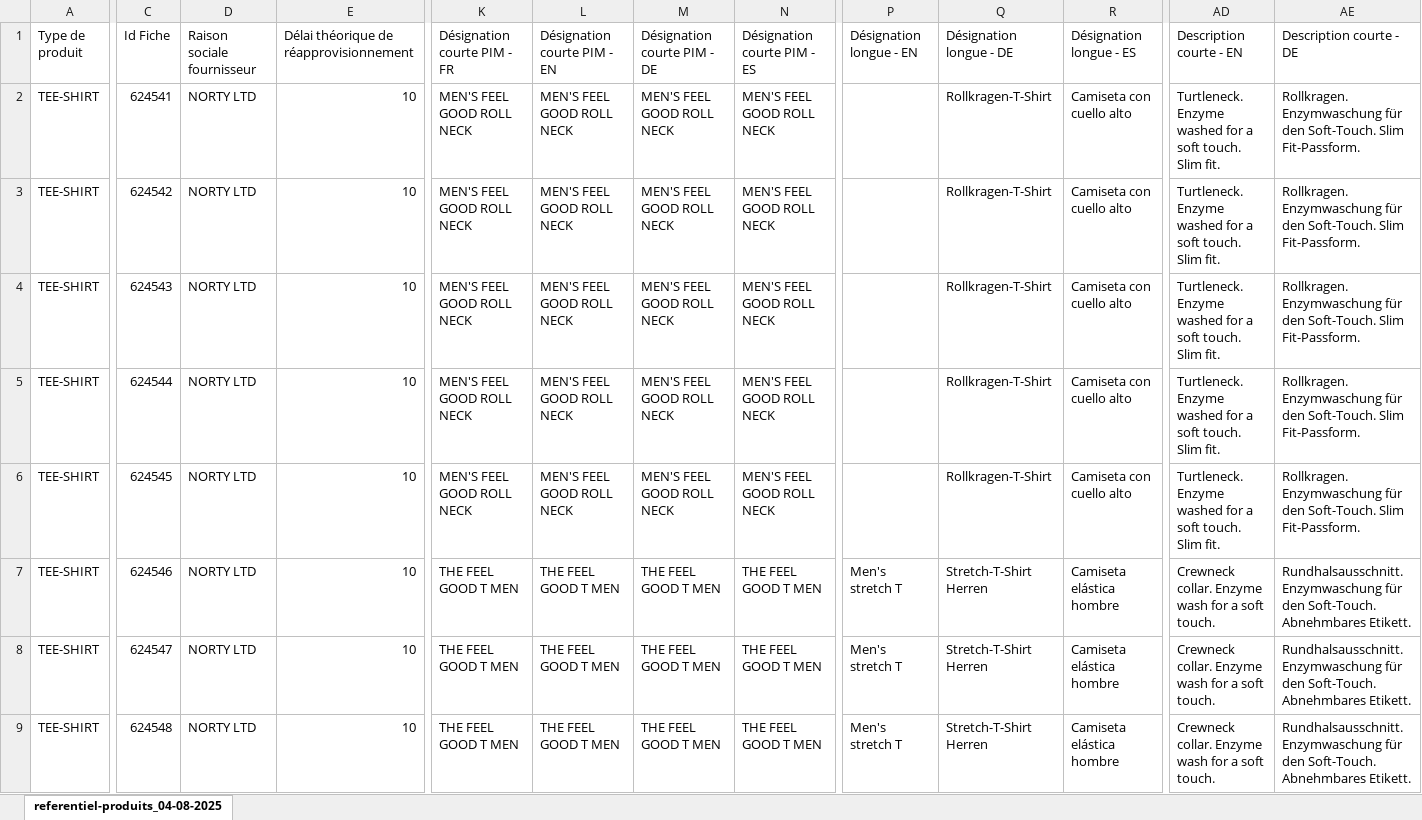
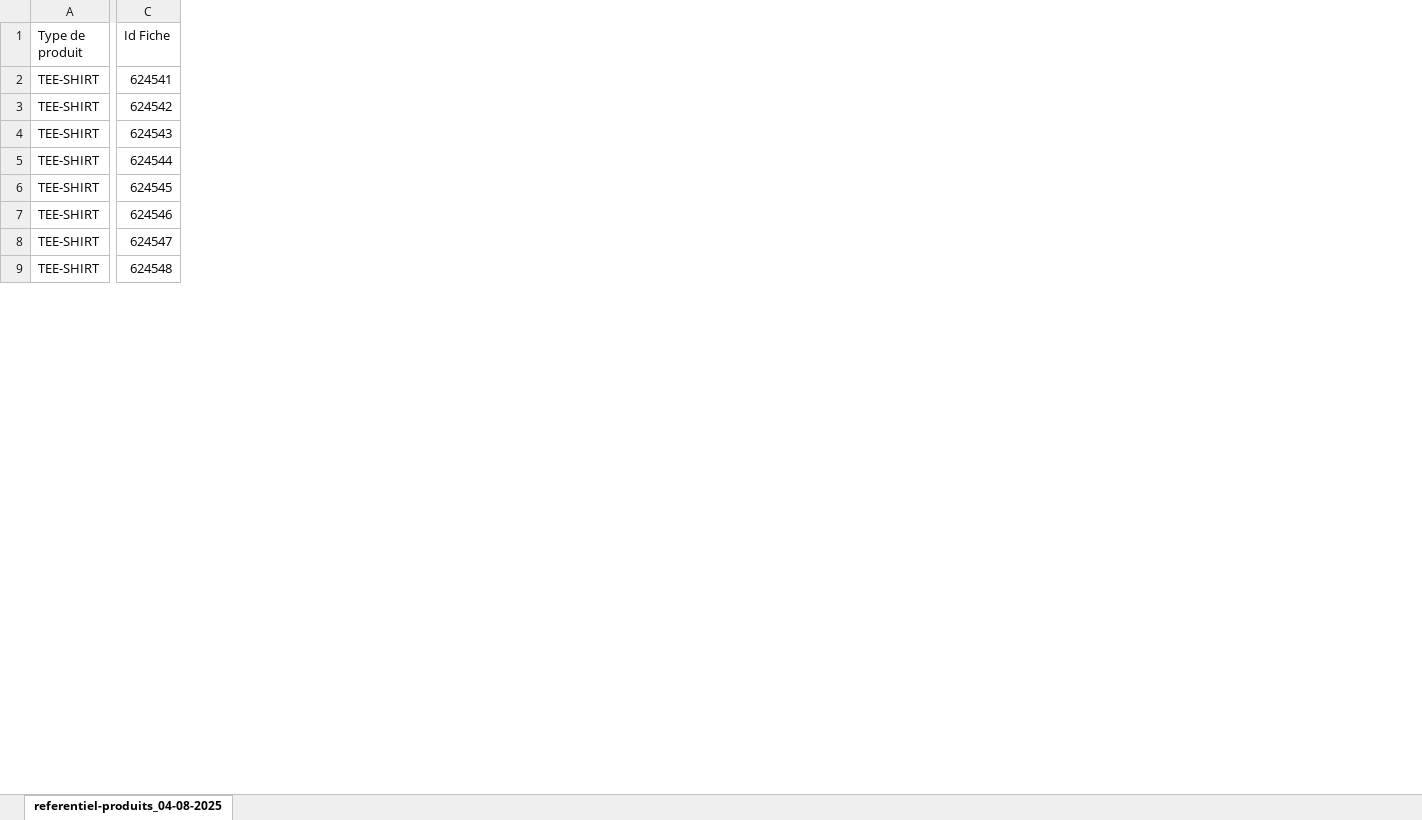
Before and after one commit to Skymx82/smiletex, an Excel workbook: public/Imbretex.xlsx, sheet referentiel-produits_04-08-2025, drawn as a sheet; only a part is shown, gaps mark what is left out; values as stored, in another font and other column widths than the file's, no borders; the diff covers the shown part only; the diff names each change by its address in the sheet, - before the commit and + after, or states it on an @@ line.

```diff
--- a/public/Imbretex.xlsx (sheet referentiel-produits_04-08-2025)
+++ b/public/Imbretex.xlsx (sheet referentiel-produits_04-08-2025)
-column D (Raison sociale fournisseur), rows 2-9: all NORTY LTD
-column E, rows 1-9: Délai théorique de réapprovisionnement | 10 | 10 | 10 | 10 | 10 | 10 | 10 | 10
-column K (Désignation courte PIM - FR), rows 2-9: MEN'S FEEL GOOD ROLL NECK | MEN'S FEEL GOOD ROLL NECK | MEN'S FEEL GOOD ROLL NECK | MEN'S FEEL GOOD ROLL NECK | MEN'S FEEL GOOD ROLL NECK | THE FEEL GOOD T MEN | THE FEEL GOOD T MEN | THE FEEL GOOD T MEN
-column L (Désignation courte PIM - EN), rows 2-9: MEN'S FEEL GOOD ROLL NECK | MEN'S FEEL GOOD ROLL NECK | MEN'S FEEL GOOD ROLL NECK | MEN'S FEEL GOOD ROLL NECK | MEN'S FEEL GOOD ROLL NECK | THE FEEL GOOD T MEN | THE FEEL GOOD T MEN | THE FEEL GOOD T MEN
-column M (Désignation courte PIM - DE), rows 2-9: MEN'S FEEL GOOD ROLL NECK | MEN'S FEEL GOOD ROLL NECK | MEN'S FEEL GOOD ROLL NECK | MEN'S FEEL GOOD ROLL NECK | MEN'S FEEL GOOD ROLL NECK | THE FEEL GOOD T MEN | THE FEEL GOOD T MEN | THE FEEL GOOD T MEN
-column N (Désignation courte PIM - ES), rows 2-9: MEN'S FEEL GOOD ROLL NECK | MEN'S FEEL GOOD ROLL NECK | MEN'S FEEL GOOD ROLL NECK | MEN'S FEEL GOOD ROLL NECK | MEN'S FEEL GOOD ROLL NECK | THE FEEL GOOD T MEN | THE FEEL GOOD T MEN | THE FEEL GOOD T MEN
-column P (Désignation longue - EN), rows 7-9: all Men's stretch T
-column Q (Désignation longue - DE), rows 2-9: Rollkragen-T-Shirt | Rollkragen-T-Shirt | Rollkragen-T-Shirt | Rollkragen-T-Shirt | Rollkragen-T-Shirt | Stretch-T-Shirt Herren | Stretch-T-Shirt Herren | Stretch-T-Shirt Herren
-column R (Désignation longue - ES), rows 2-9: Camiseta con cuello alto | Camiseta con cuello alto | Camiseta con cuello alto | Camiseta con cuello alto | Camiseta con cuello alto | Camiseta elástica hombre | Camiseta elástica hombre | Camiseta elástica hombre
-column AD (Description courte - EN), rows 2-9: Turtleneck. Enzyme washed for a soft touch. Slim fit. | Turtleneck. Enzyme washed for a soft touch. Slim fit. | Turtleneck. Enzyme washed for a soft touch. Slim fit. | Turtleneck. Enzyme washed for a soft touch. Slim fit. | Turtleneck. Enzyme washed for a soft touch. Slim fit. | Crewneck collar. Enzyme wash for a soft touch. | Crewneck collar. Enzyme wash for a soft touch. | Crewneck collar. Enzyme wash for a soft touch.
-column AE (Description courte - DE), rows 2-9: Rollkragen. Enzymwaschung für den Soft-Touch. Slim Fit-Passform. | Rollkragen. Enzymwaschung für den Soft-Touch. Slim Fit-Passform. | Rollkragen. Enzymwaschung für den Soft-Touch. Slim Fit-Passform. | Rollkragen. Enzymwaschung für den Soft-Touch. Slim Fit-Passform. | Rollkragen. Enzymwaschung für den Soft-Touch. Slim Fit-Passform. | Rundhalsausschnitt. Enzymwaschung für den Soft-Touch. Abnehmbares Etikett. | Rundhalsausschnitt. Enzymwaschung für den Soft-Touch. Abnehmbares Etikett. | Rundhalsausschnitt. Enzymwaschung für den Soft-Touch. Abnehmbares Etikett.
```
Also changed, not shown: 36 removed columns elsewhere in this sheet, 2 other files.
